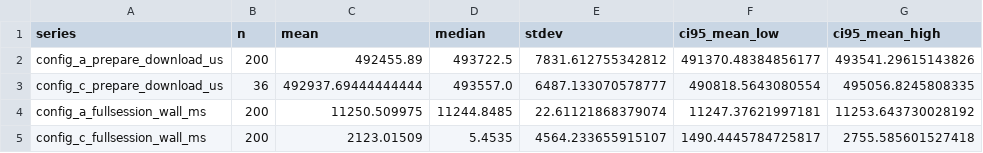
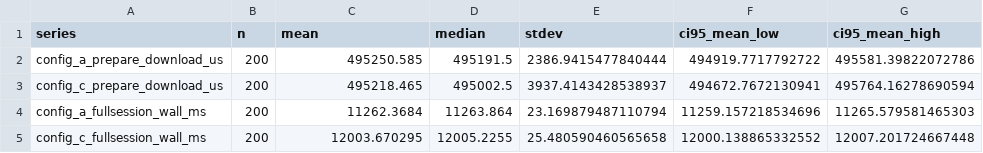
Before and after one commit to eqSIM/Test-RSP-SGP22, a CSV file: thesis_experiments/exp5_suboperation_isolation/processed/summary_stats.csv, drawn as a sheet.

```diff
--- a/thesis_experiments/exp5_suboperation_isolation/processed/summary_stats.csv
+++ b/thesis_experiments/exp5_suboperation_isolation/processed/summary_stats.csv
@@ -1,5 +1,5 @@
 series,n,mean,median,stdev,ci95_mean_low,ci95_mean_high
-config_a_prepare_download_us,200,492455.89,493722.5,7831.612755342812,491370.48384856177,493541.29615143826
-config_c_prepare_download_us,36,492937.69444444444,493557.0,6487.133070578777,490818.5643080554,495056.8245808335
-config_a_fullsession_wall_ms,200,11250.509975,11244.8485,22.61121868379074,11247.37621997181,11253.643730028192
-config_c_fullsession_wall_ms,200,2123.01509,5.4535,4564.233655915107,1490.4445784725817,2755.585601527418
+config_a_prepare_download_us,200,495250.585,495191.5,2386.9415477840444,494919.7717792722,495581.39822072786
+config_c_prepare_download_us,200,495218.465,495002.5,3937.4143428538937,494672.7672130941,495764.16278690594
+config_a_fullsession_wall_ms,200,11262.3684,11263.864,23.169879487110794,11259.157218534696,11265.579581465303
+config_c_fullsession_wall_ms,200,12003.670295,12005.2255,25.480590460565658,12000.138865332552,12007.201724667448
```
Also changed, not shown: thesis_experiments/exp2_classical_apdu_baseline/processed/apdu_timings_net.csv, thesis_experiments/exp2_classical_apdu_baseline/processed/summary_stats.csv, 22 other files.
